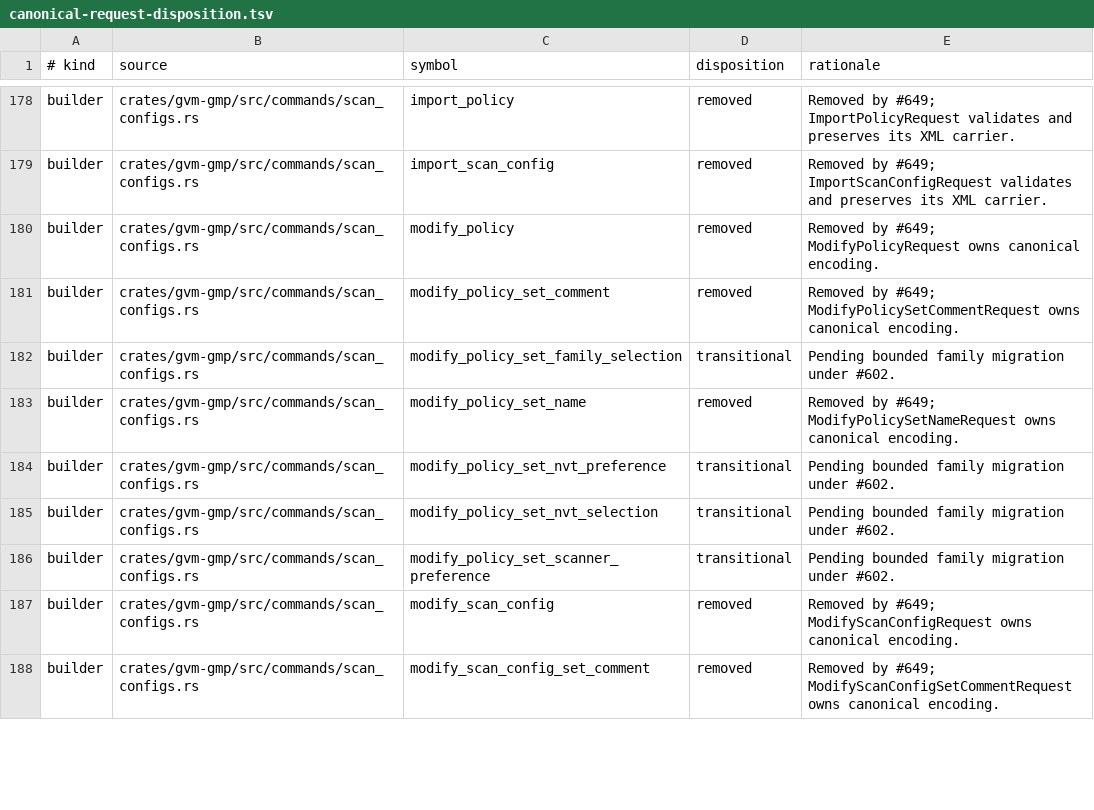
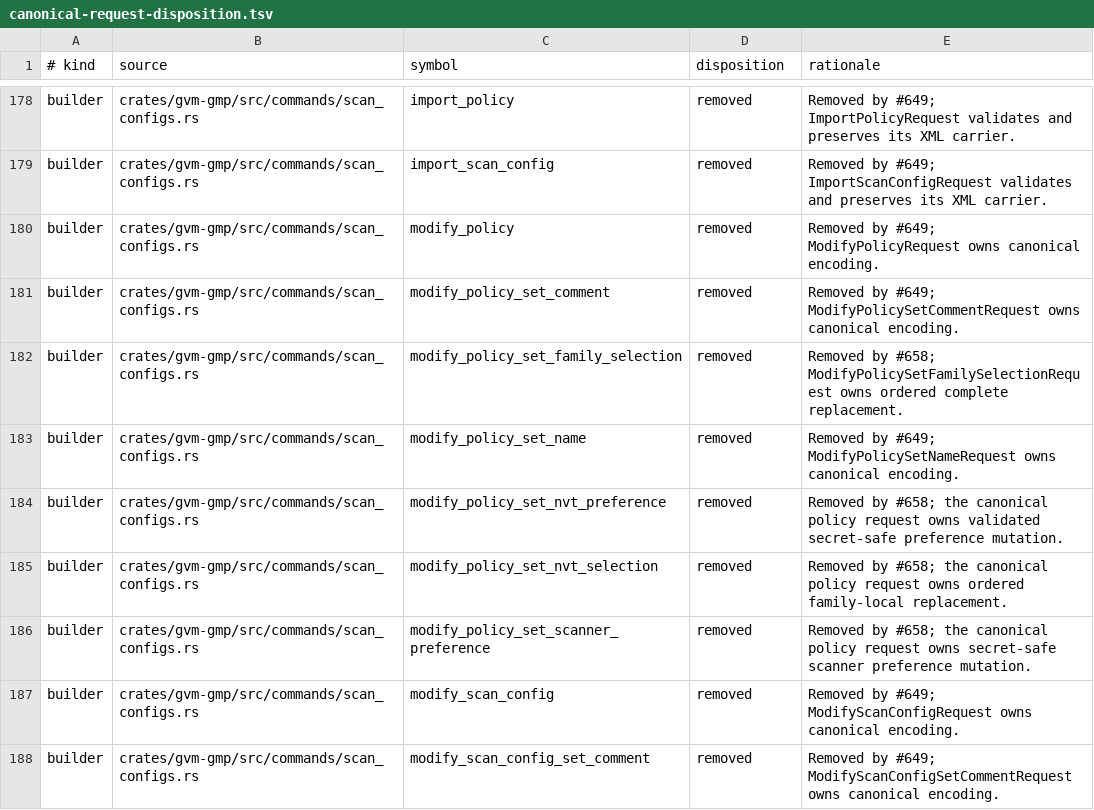
Before and after one commit to greenbone-hive/rust-gvm, a TSV file: docs/canonical-request-disposition.tsv, drawn as a sheet; only a part is shown, gaps mark what is left out; the diff covers the shown part only.

Commit message:
refactor(gmp): canonicalize scan config preferences (#665)
Replace transitional scan-config and policy preference and selection surfaces with complete canonical requests, source-shaped responses, and atomic stateful mock behavior.

Closes #658

Agent: Thoth
Model: openai/gpt-5.6-sol
Thinking: high
Bot-Owner: @llunved

```diff
--- a/docs/canonical-request-disposition.tsv
+++ b/docs/canonical-request-disposition.tsv
@@ -181,7 +181,7 @@ builder	crates/gvm-gmp/src/commands/scan_configs.rs	modify_policy	removed	Remove
 builder	crates/gvm-gmp/src/commands/scan_configs.rs	modify_policy_set_comment	removed	Removed by #649; ModifyPolicySetCommentRequest owns canonical encoding.
-builder	crates/gvm-gmp/src/commands/scan_configs.rs	modify_policy_set_family_selection	transitional	Pending bounded family migration under #602.
+builder	crates/gvm-gmp/src/commands/scan_configs.rs	modify_policy_set_family_selection	removed	Removed by #658; ModifyPolicySetFamilySelectionRequest owns ordered complete replacement.
 builder	crates/gvm-gmp/src/commands/scan_configs.rs	modify_policy_set_name	removed	Removed by #649; ModifyPolicySetNameRequest owns canonical encoding.
-builder	crates/gvm-gmp/src/commands/scan_configs.rs	modify_policy_set_nvt_preference	transitional	Pending bounded family migration under #602.
-builder	crates/gvm-gmp/src/commands/scan_configs.rs	modify_policy_set_nvt_selection	transitional	Pending bounded family migration under #602.
-builder	crates/gvm-gmp/src/commands/scan_configs.rs	modify_policy_set_scanner_preference	transitional	Pending bounded family migration under #602.
+builder	crates/gvm-gmp/src/commands/scan_configs.rs	modify_policy_set_nvt_preference	removed	Removed by #658; the canonical policy request owns validated secret-safe preference mutation.
+builder	crates/gvm-gmp/src/commands/scan_configs.rs	modify_policy_set_nvt_selection	removed	Removed by #658; the canonical policy request owns ordered family-local replacement.
+builder	crates/gvm-gmp/src/commands/scan_configs.rs	modify_policy_set_scanner_preference	removed	Removed by #658; the canonical policy request owns secret-safe scanner preference mutation.
 builder	crates/gvm-gmp/src/commands/scan_configs.rs	modify_scan_config	removed	Removed by #649; ModifyScanConfigRequest owns canonical encoding.
```
Also changed, not shown: 8 added rows, 4 moved rows and 22 edited cells elsewhere in this file, 20 other files.
